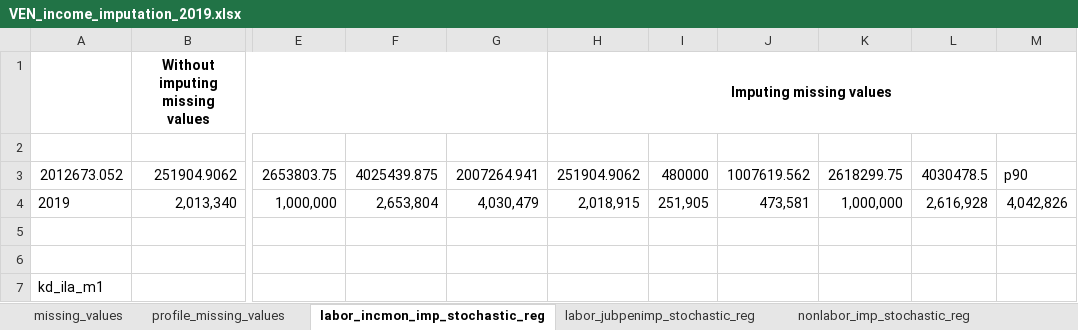
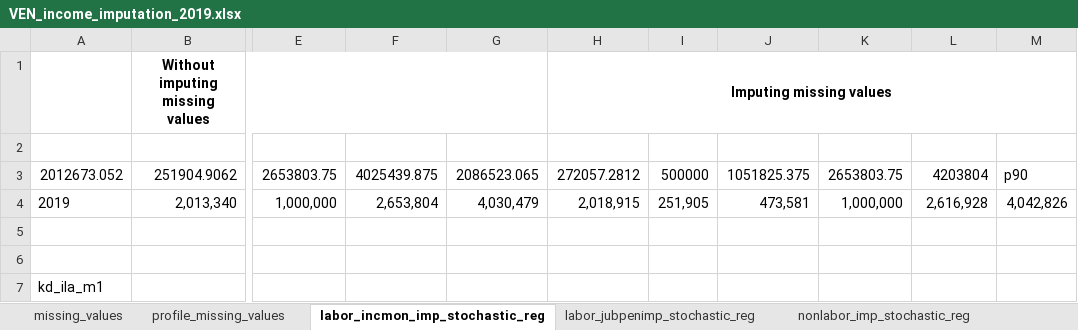
Before and after one commit to gdcaruso/VEN, an Excel workbook: data_management/management/4. income imputation/output/VEN_income_imputation_2019.xlsx, sheet labor_incmon_imp_stochastic_reg, drawn as a sheet; only a part is shown, gaps mark what is left out; values as stored, in another font and other column widths than the file's, no borders; the diff names each change by its address in the sheet, - before the commit and + after, or states it on an @@ line.

```diff
--- a/data_management/management/4. income imputation/output/VEN_income_imputation_2019.xlsx (sheet labor_incmon_imp_stochastic_reg)
+++ b/data_management/management/4. income imputation/output/VEN_income_imputation_2019.xlsx (sheet labor_incmon_imp_stochastic_reg)
-G3: 2007264.941
+G3: 2086523.065
-H3: 251904.9062
+H3: 272057.2812
-I3: 480000
+I3: 500000
-J3: 1007619.562
+J3: 1051825.375
-K3: 2618299.75
+K3: 2653803.75
-L3: 4030478.5
+L3: 4203804
```
Also changed, not shown: sheet labor_beneimp_stochastic_reg, sheet labor_jubpenimp_stochastic_reg, 13 other files.
